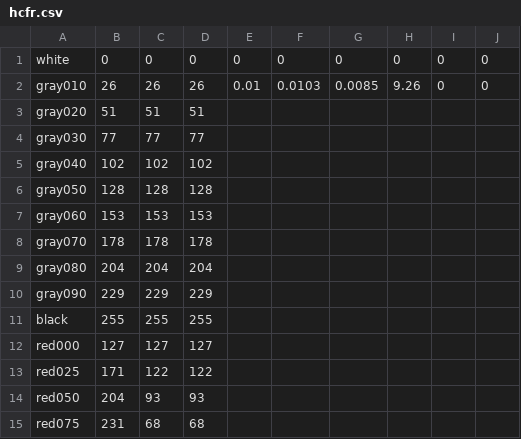
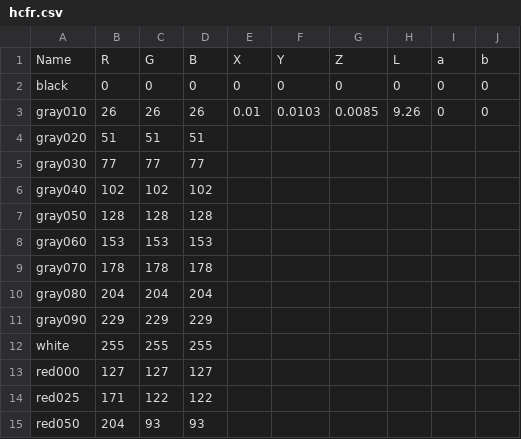
Before and after one commit to danmons/240pTestSuite_HCFR, a CSV file: csv/hcfr.csv, drawn as a sheet; only a part is shown; the shorter side is filled out with more unchanged rows.

Commit message:
added header

```diff
--- a/csv/hcfr.csv
+++ b/csv/hcfr.csv
@@ -1,2 +1,3 @@
-white,0,0,0,0,0,0,0,0,0
+Name,R,G,B,X,Y,Z,L,a,b
+black,0,0,0,0,0,0,0,0,0
 gray010,26,26,26,0.01,0.0103,0.0085,9.26,0,0
@@ -10,3 +11,3 @@ gray080,204,204,204,,,,,,
 gray090,229,229,229,,,,,,
-black,255,255,255,,,,,,
+white,255,255,255,,,,,,
 red000,127,127,127,,,,,,
```
